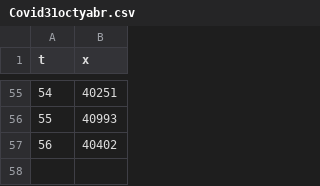
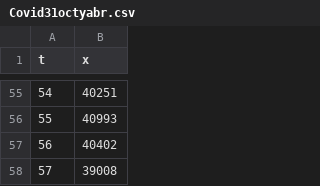
Before and after one commit to gorsheep/dump, a CSV file: Covid31octyabr.csv, drawn as a sheet; only a part is shown, gaps mark what is left out.

Commit message:
Update Covid31octyabr.csv

```diff
--- a/Covid31octyabr.csv
+++ b/Covid31octyabr.csv
@@ -57 +57,2 @@ t,x
 56,40402
+57,39008
```
